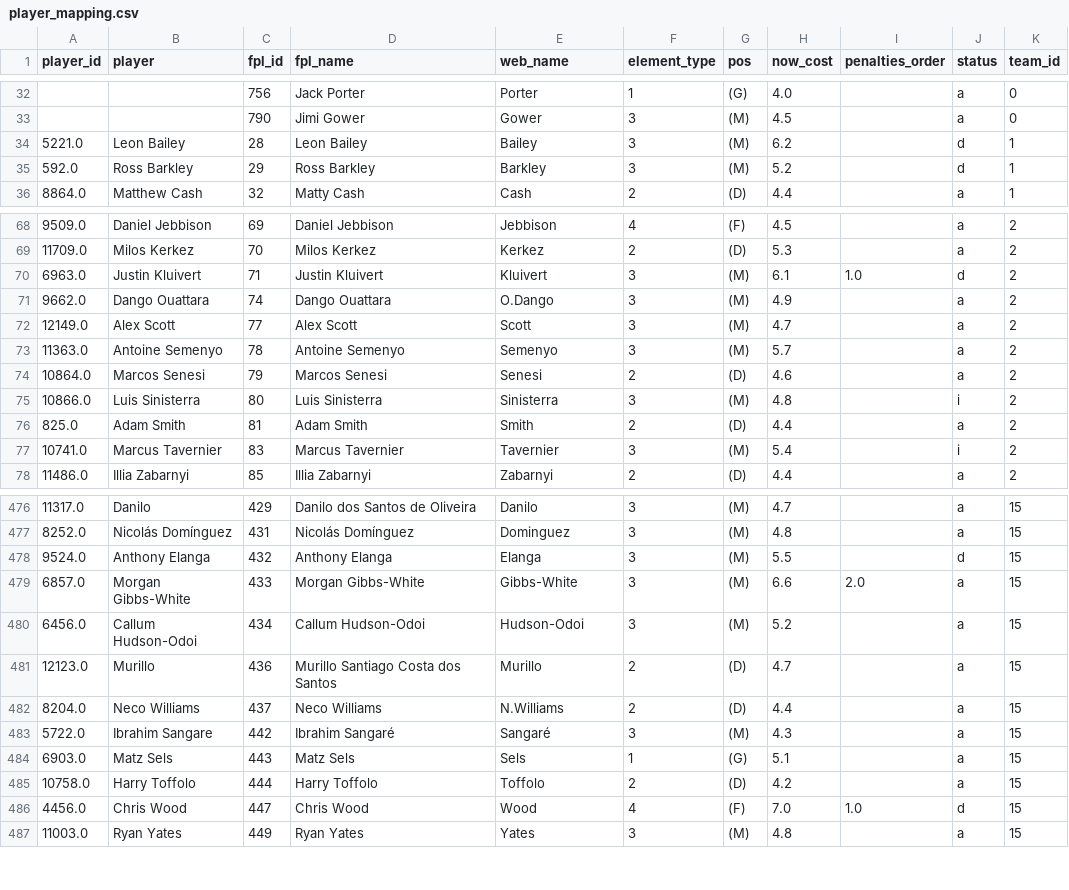
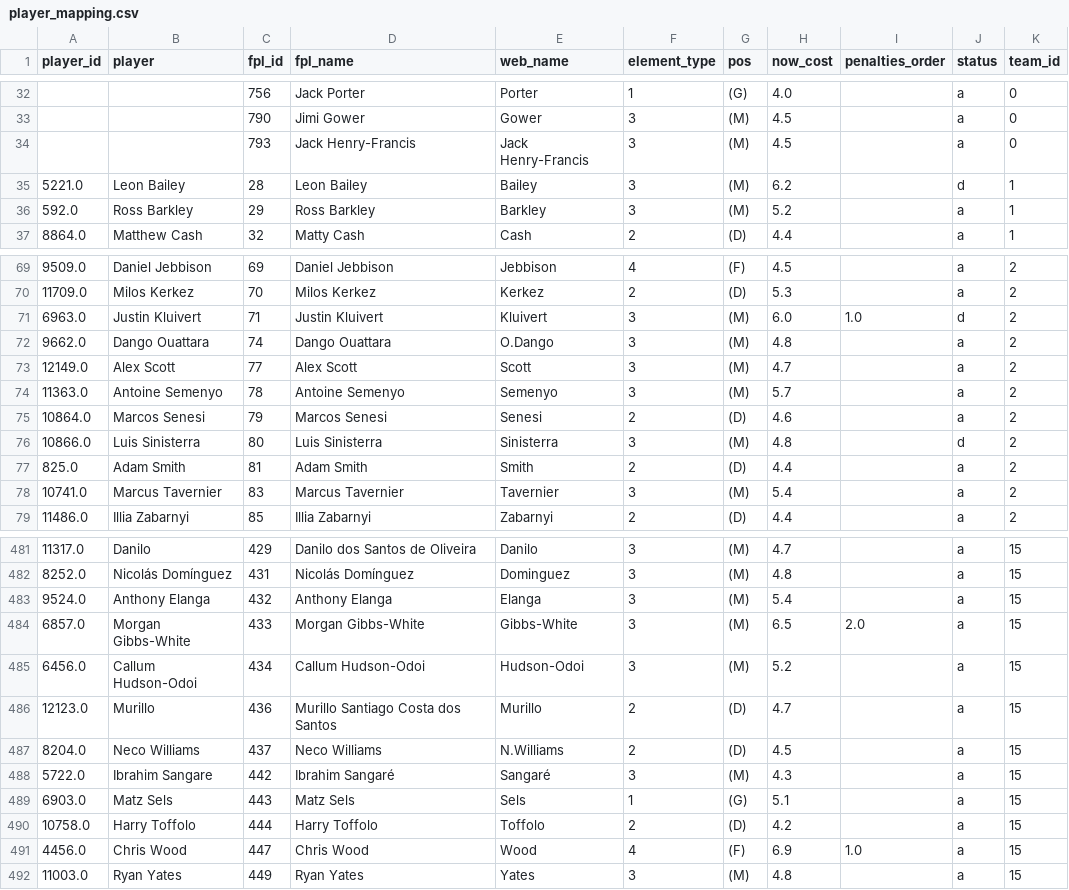
Before and after one commit to njgootee/FPLalytics, a CSV file: data/2024/player_mapping.csv, drawn as a sheet; only a part is shown, gaps mark what is left out; the diff covers the shown part only.

```diff
--- a/data/2024/player_mapping.csv
+++ b/data/2024/player_mapping.csv
@@ -33,4 +33,5 @@ player_id,player,fpl_id,fpl_name,web_name,element_type,pos,now_cost,penalties_or
 ,,790,Jimi Gower,Gower,3,(M),4.5,,a,0
+,,793,Jack Henry-Francis,Jack Henry-Francis,3,(M),4.5,,a,0
 5221.0,Leon Bailey,28,Leon Bailey,Bailey,3,(M),6.2,,d,1
-592.0,Ross Barkley,29,Ross Barkley,Barkley,3,(M),5.2,,d,1
+592.0,Ross Barkley,29,Ross Barkley,Barkley,3,(M),5.2,,a,1
 8864.0,Matthew Cash,32,Matty Cash,Cash,2,(D),4.4,,a,1
@@ -69,4 +70,4 @@ player_id,player,fpl_id,fpl_name,web_name,element_type,pos,now_cost,penalties_or
 11709.0,Milos Kerkez,70,Milos Kerkez,Kerkez,2,(D),5.3,,a,2
-6963.0,Justin Kluivert,71,Justin Kluivert,Kluivert,3,(M),6.1,1.0,d,2
-9662.0,Dango Ouattara,74,Dango Ouattara,O.Dango,3,(M),4.9,,a,2
+6963.0,Justin Kluivert,71,Justin Kluivert,Kluivert,3,(M),6.0,1.0,d,2
+9662.0,Dango Ouattara,74,Dango Ouattara,O.Dango,3,(M),4.8,,a,2
 12149.0,Alex Scott,77,Alex Scott,Scott,3,(M),4.7,,a,2
@@ -74,5 +75,5 @@ player_id,player,fpl_id,fpl_name,web_name,element_type,pos,now_cost,penalties_or
 10864.0,Marcos Senesi,79,Marcos Senesi,Senesi,2,(D),4.6,,a,2
-10866.0,Luis Sinisterra,80,Luis Sinisterra,Sinisterra,3,(M),4.8,,i,2
+10866.0,Luis Sinisterra,80,Luis Sinisterra,Sinisterra,3,(M),4.8,,d,2
 825.0,Adam Smith,81,Adam Smith,Smith,2,(D),4.4,,a,2
-10741.0,Marcus Tavernier,83,Marcus Tavernier,Tavernier,3,(M),5.4,,i,2
+10741.0,Marcus Tavernier,83,Marcus Tavernier,Tavernier,3,(M),5.4,,a,2
 11486.0,Illia Zabarnyi,85,Illia Zabarnyi,Zabarnyi,2,(D),4.4,,a,2
@@ -477,7 +482,7 @@ player_id,player,fpl_id,fpl_name,web_name,element_type,pos,now_cost,penalties_or
 8252.0,Nicolás Domínguez,431,Nicolás Domínguez,Dominguez,3,(M),4.8,,a,15
-9524.0,Anthony Elanga,432,Anthony Elanga,Elanga,3,(M),5.5,,d,15
-6857.0,Morgan Gibbs-White,433,Morgan Gibbs-White,Gibbs-White,3,(M),6.6,2.0,a,15
+9524.0,Anthony Elanga,432,Anthony Elanga,Elanga,3,(M),5.4,,a,15
+6857.0,Morgan Gibbs-White,433,Morgan Gibbs-White,Gibbs-White,3,(M),6.5,2.0,a,15
 6456.0,Callum Hudson-Odoi,434,Callum Hudson-Odoi,Hudson-Odoi,3,(M),5.2,,a,15
 12123.0,Murillo,436,Murillo Santiago Costa dos Santos,Murillo,2,(D),4.7,,a,15
-8204.0,Neco Williams,437,Neco Williams,N.Williams,2,(D),4.4,,a,15
+8204.0,Neco Williams,437,Neco Williams,N.Williams,2,(D),4.5,,a,15
 5722.0,Ibrahim Sangare,442,Ibrahim Sangaré,Sangaré,3,(M),4.3,,a,15
@@ -485,3 +490,3 @@ player_id,player,fpl_id,fpl_name,web_name,element_type,pos,now_cost,penalties_or
 10758.0,Harry Toffolo,444,Harry Toffolo,Toffolo,2,(D),4.2,,a,15
-4456.0,Chris Wood,447,Chris Wood,Wood,4,(F),7.0,1.0,d,15
+4456.0,Chris Wood,447,Chris Wood,Wood,4,(F),6.9,1.0,a,15
 11003.0,Ryan Yates,449,Ryan Yates,Yates,3,(M),4.8,,a,15
```
Also changed, not shown: 5 added rows and 77 edited cells elsewhere in this file, data/2024/fixture_data.csv, data/2024/odm_rating.csv, 4 other files.
